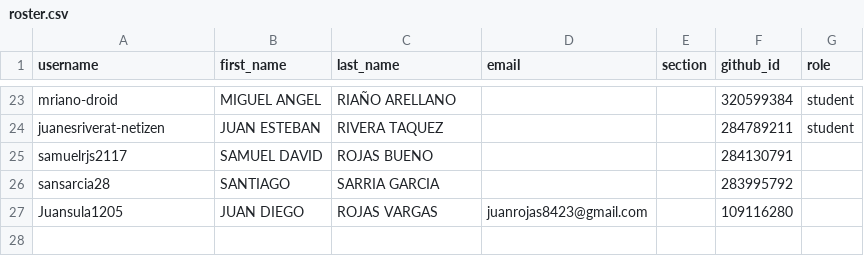
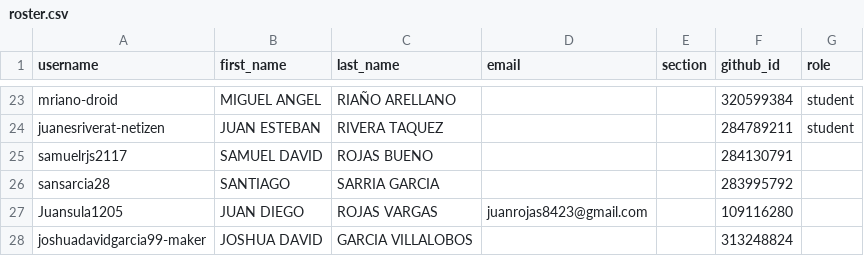
Before and after one commit to UniversidadIcesi-DCSI-BloqueAlgoritmos/classroom50, a CSV file: 2026-2-g5-apo1-sis/roster.csv, drawn as a sheet; only a part is shown, gaps mark what is left out; the diff names each change by its address in the sheet, - before the commit and + after, or states it on an @@ line.

Commit message:
[Classroom 50] Add student: 2026-2-g5-apo1-sis/joshuadavidgarcia99-maker

```diff
--- a/2026-2-g5-apo1-sis/roster.csv
+++ b/2026-2-g5-apo1-sis/roster.csv
+row 28: joshuadavidgarcia99-maker | JOSHUA DAVID | GARCIA VILLALOBOS |  |  | 313248824
```
